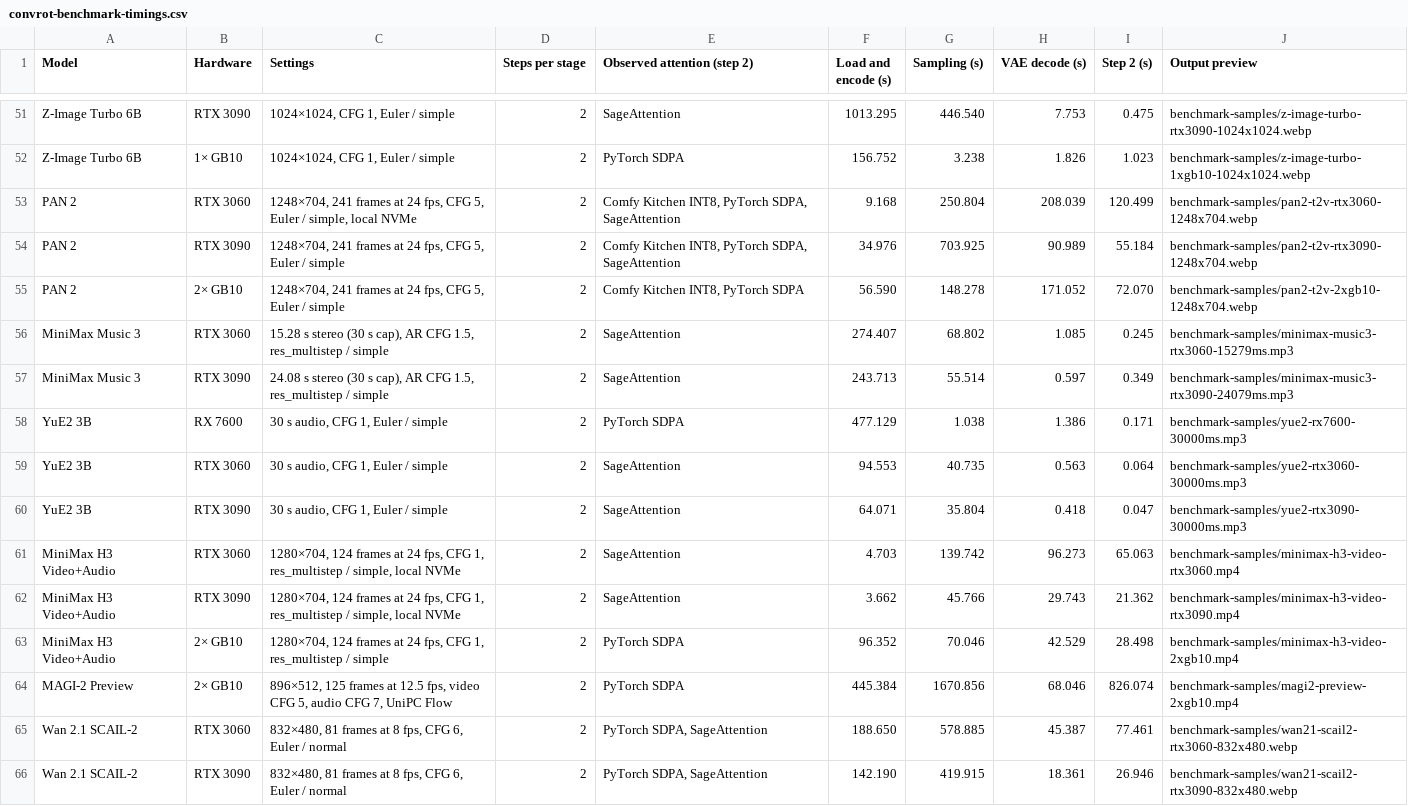
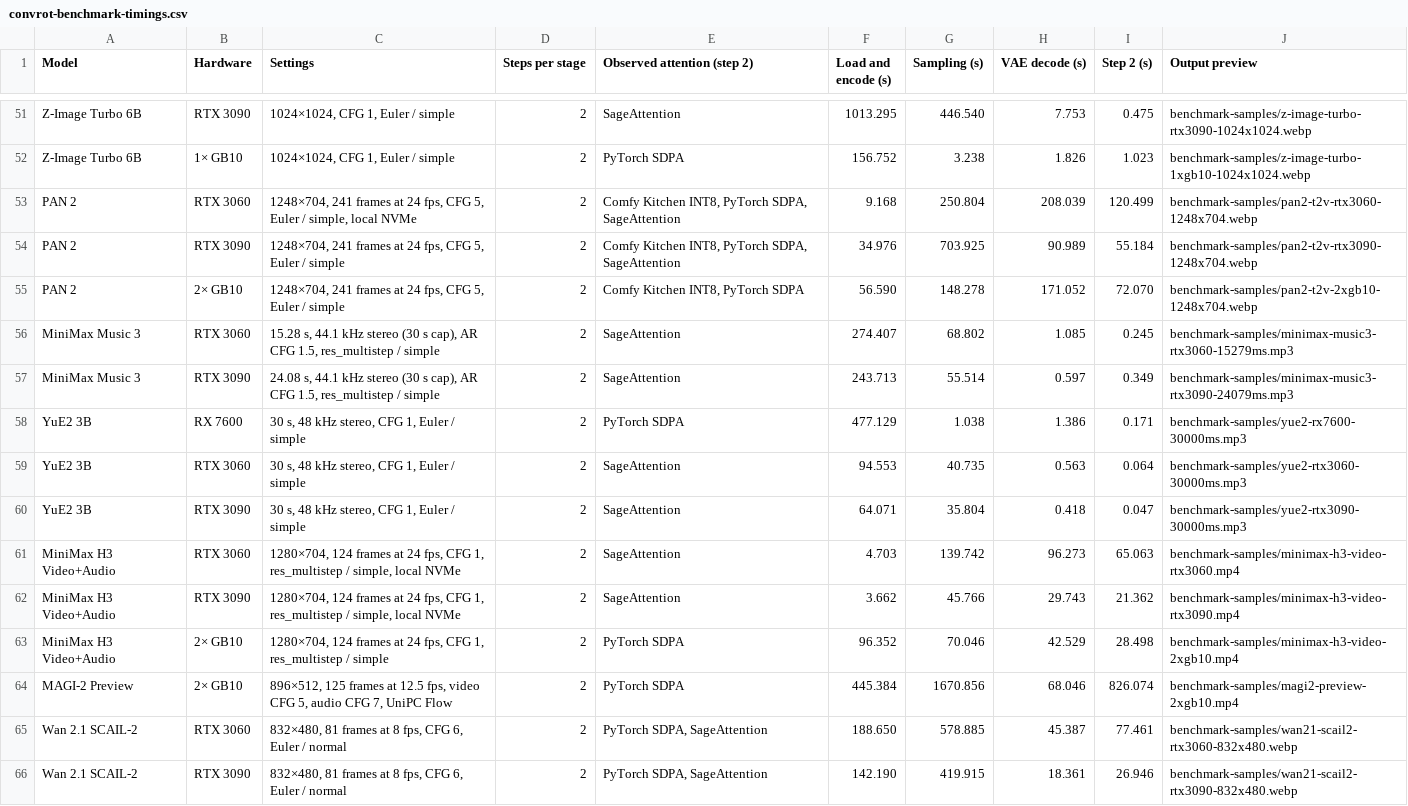
Before and after one commit to hiddenswitch/forks-pip-and-uv-installable-ComfyUI, a CSV file: docs/convrot-benchmark-timings.csv, drawn as a sheet; only a part is shown, gaps mark what is left out.

```diff
--- a/docs/convrot-benchmark-timings.csv
+++ b/docs/convrot-benchmark-timings.csv
@@ -55,7 +55,7 @@ PAN 2,RTX 3090,"1248×704, 241 frames at 24 fps, CFG 5, Euler / simple",2,"Comfy
 PAN 2,2× GB10,"1248×704, 241 frames at 24 fps, CFG 5, Euler / simple",2,"Comfy Kitchen INT8, PyTorch SDPA",56.590,148.278,171.052,72.070,benchmark-samples/pan2-t2v-2xgb10-1248x704.webp
-MiniMax Music 3,RTX 3060,"15.28 s stereo (30 s cap), AR CFG 1.5, res_multistep / simple",2,SageAttention,274.407,68.802,1.085,0.245,benchmark-samples/minimax-music3-rtx3060-15279ms.mp3
-MiniMax Music 3,RTX 3090,"24.08 s stereo (30 s cap), AR CFG 1.5, res_multistep / simple",2,SageAttention,243.713,55.514,0.597,0.349,benchmark-samples/minimax-music3-rtx3090-24079ms.mp3
-YuE2 3B,RX 7600,"30 s audio, CFG 1, Euler / simple",2,PyTorch SDPA,477.129,1.038,1.386,0.171,benchmark-samples/yue2-rx7600-30000ms.mp3
-YuE2 3B,RTX 3060,"30 s audio, CFG 1, Euler / simple",2,SageAttention,94.553,40.735,0.563,0.064,benchmark-samples/yue2-rtx3060-30000ms.mp3
-YuE2 3B,RTX 3090,"30 s audio, CFG 1, Euler / simple",2,SageAttention,64.071,35.804,0.418,0.047,benchmark-samples/yue2-rtx3090-30000ms.mp3
+MiniMax Music 3,RTX 3060,"15.28 s, 44.1 kHz stereo (30 s cap), AR CFG 1.5, res_multistep / simple",2,SageAttention,274.407,68.802,1.085,0.245,benchmark-samples/minimax-music3-rtx3060-15279ms.mp3
+MiniMax Music 3,RTX 3090,"24.08 s, 44.1 kHz stereo (30 s cap), AR CFG 1.5, res_multistep / simple",2,SageAttention,243.713,55.514,0.597,0.349,benchmark-samples/minimax-music3-rtx3090-24079ms.mp3
+YuE2 3B,RX 7600,"30 s, 48 kHz stereo, CFG 1, Euler / simple",2,PyTorch SDPA,477.129,1.038,1.386,0.171,benchmark-samples/yue2-rx7600-30000ms.mp3
+YuE2 3B,RTX 3060,"30 s, 48 kHz stereo, CFG 1, Euler / simple",2,SageAttention,94.553,40.735,0.563,0.064,benchmark-samples/yue2-rtx3060-30000ms.mp3
+YuE2 3B,RTX 3090,"30 s, 48 kHz stereo, CFG 1, Euler / simple",2,SageAttention,64.071,35.804,0.418,0.047,benchmark-samples/yue2-rtx3090-30000ms.mp3
 MiniMax H3 Video+Audio,RTX 3060,"1280×704, 124 frames at 24 fps, CFG 1, res_multistep / simple, local NVMe",2,SageAttention,4.703,139.742,96.273,65.063,benchmark-samples/minimax-h3-video-rtx3060.mp4
```
Also changed, not shown: 1 other file.
